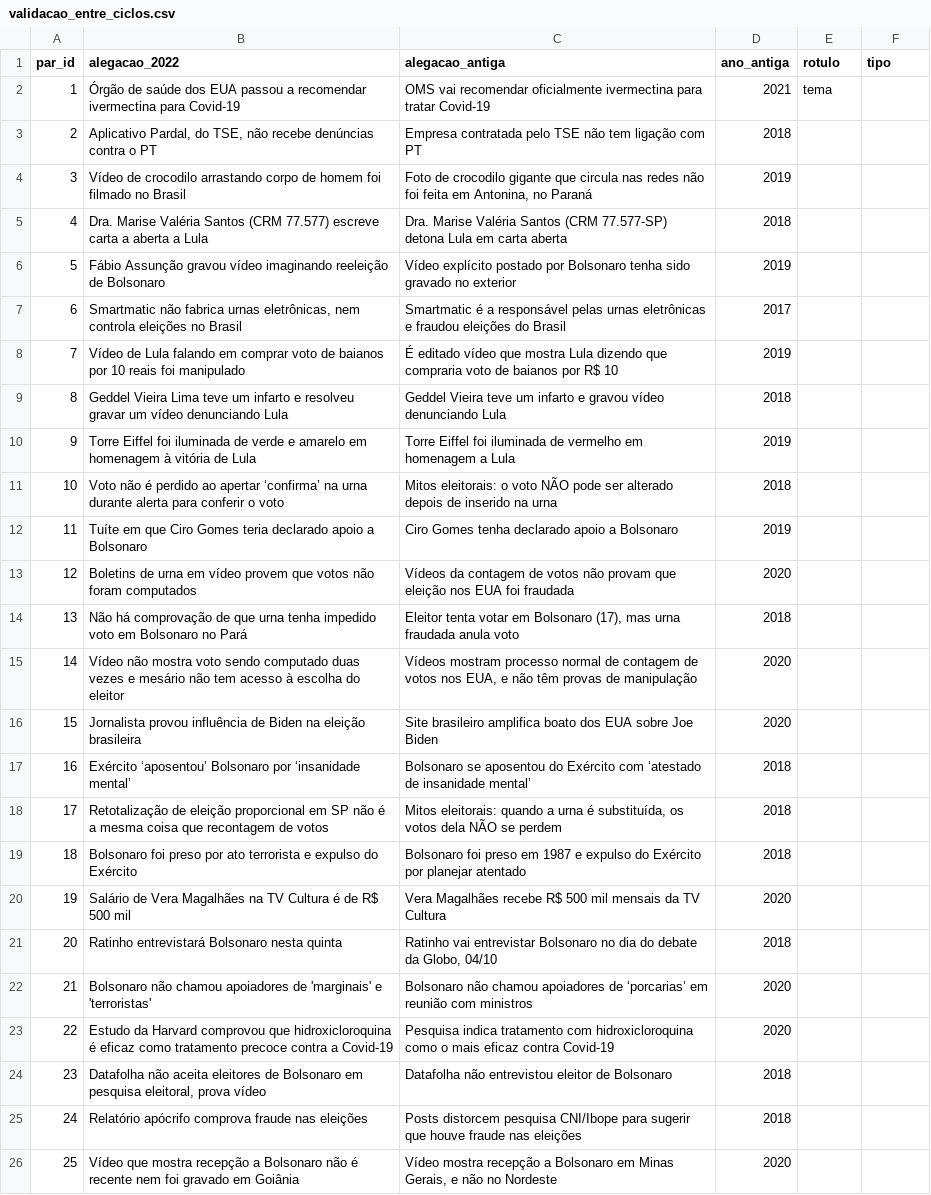
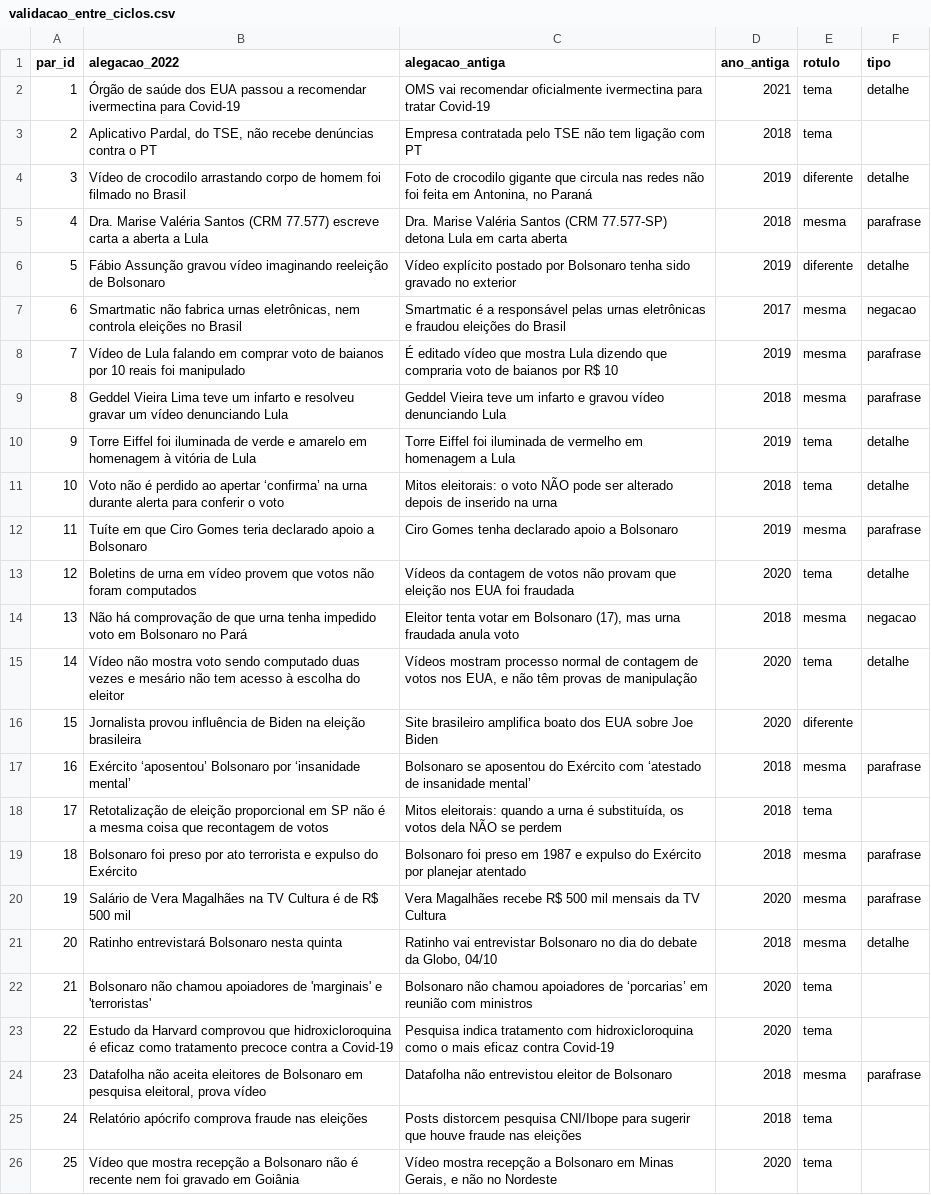
Before and after one commit to gpaulovit/RES-IA-Challenge-1, a CSV file: experiments/results/validacao_entre_ciclos.csv, drawn as a sheet; only a part is shown; the diff covers the shown part only; the diff names each change by its address in the sheet, - before the commit and + after, or states it on an @@ line.

Commit message:
data: rotular pares da validação entre ciclos
Preenche as colunas rotulo (mesma/tema/diferente) e tipo (parafrase/negacao/detalhe) dos 59 pares em validacao_entre_ciclos.csv.

```diff
--- a/experiments/results/validacao_entre_ciclos.csv
+++ b/experiments/results/validacao_entre_ciclos.csv
-F2 (tipo): (empty)
+F2 (tipo): detalhe
-E3 (rotulo): (empty)
+E3 (rotulo): tema
-E4 (rotulo): (empty)
+E4 (rotulo): diferente
-F4 (tipo): (empty)
+F4 (tipo): detalhe
-E5 (rotulo): (empty)
+E5 (rotulo): mesma
-F5 (tipo): (empty)
+F5 (tipo): parafrase
-E6 (rotulo): (empty)
+E6 (rotulo): diferente
-F6 (tipo): (empty)
+F6 (tipo): detalhe
-E7:E9 (rotulo): (empty)
+E7:E9 (rotulo): mesma
-F7 (tipo): (empty)
+F7 (tipo): negacao
-F8:F9 (tipo): (empty)
+F8:F9 (tipo): parafrase
-E10:E11 (rotulo): (empty)
+E10:E11 (rotulo): tema
-F10:F11 (tipo): (empty)
+F10:F11 (tipo): detalhe
-E12 (rotulo): (empty)
+E12 (rotulo): mesma
-F12 (tipo): (empty)
+F12 (tipo): parafrase
-E13 (rotulo): (empty)
+E13 (rotulo): tema
-F13 (tipo): (empty)
+F13 (tipo): detalhe
-E14 (rotulo): (empty)
+E14 (rotulo): mesma
-F14 (tipo): (empty)
+F14 (tipo): negacao
-E15 (rotulo): (empty)
+E15 (rotulo): tema
-F15 (tipo): (empty)
+F15 (tipo): detalhe
-E16 (rotulo): (empty)
+E16 (rotulo): diferente
-E17 (rotulo): (empty)
+E17 (rotulo): mesma
-F17 (tipo): (empty)
+F17 (tipo): parafrase
-E18 (rotulo): (empty)
+E18 (rotulo): tema
-E19:E21 (rotulo): (empty)
+E19:E21 (rotulo): mesma
-F19:F20 (tipo): (empty)
+F19:F20 (tipo): parafrase
-F21 (tipo): (empty)
+F21 (tipo): detalhe
-E22:E23 (rotulo): (empty)
+E22:E23 (rotulo): tema
-E24 (rotulo): (empty)
+E24 (rotulo): mesma
-F24 (tipo): (empty)
+F24 (tipo): parafrase
-E25:E26 (rotulo): (empty)
+E25:E26 (rotulo): tema
```
Also changed, not shown: 53 edited cells elsewhere in this file.
